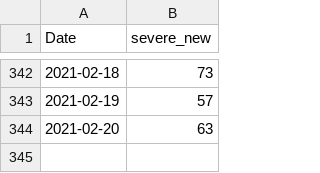
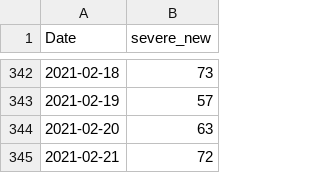
Before and after one commit to asafpr/COVID19_data, a CSV file: new_severe_cases.csv, drawn as a sheet; only a part is shown, gaps mark what is left out; the diff names each change by its address in the sheet, - before the commit and + after, or states it on an @@ line.

Commit message:
Update Feb-22

```diff
--- a/new_severe_cases.csv
+++ b/new_severe_cases.csv
+row 345: 2021-02-21 | 72
```
